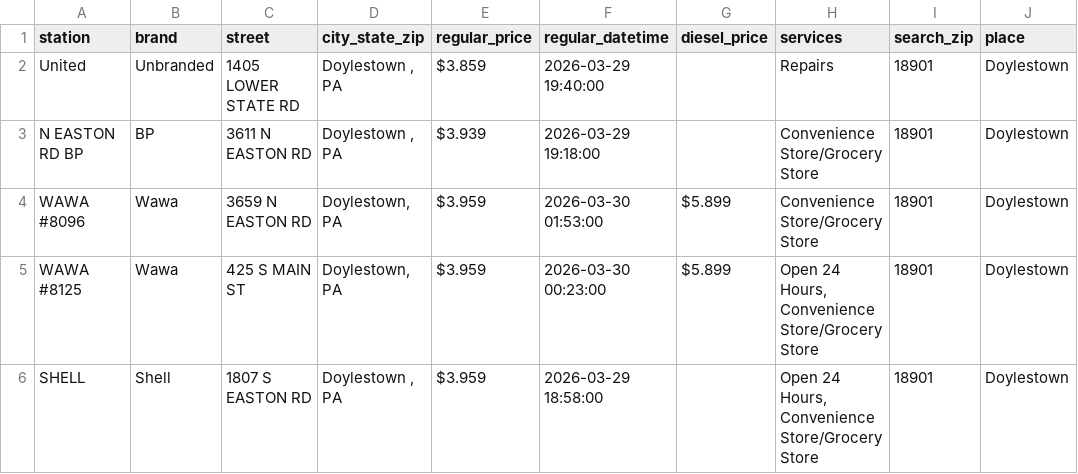
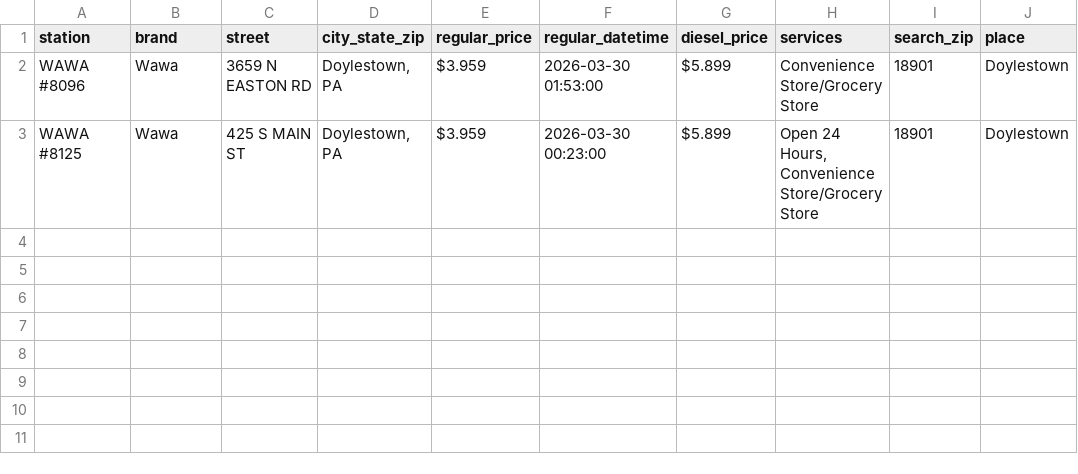
Before and after one commit to CUlleryUSATRepos/BucksGasRepo, a CSV file: BucksGasPrices/DoylestownGas.csv, drawn as a sheet.

Commit message:
Update gas prices 2026-03-30 04:01:27

```diff
--- a/BucksGasPrices/DoylestownGas.csv
+++ b/BucksGasPrices/DoylestownGas.csv
@@ -1,6 +1,3 @@
 station,brand,street,city_state_zip,regular_price,regular_datetime,diesel_price,services,search_zip,place
-United,Unbranded,1405 LOWER STATE RD,"Doylestown , PA",$3.859,2026-03-29 19:40:00,,Repairs,18901,Doylestown
-N EASTON RD BP,BP,3611 N EASTON RD,"Doylestown , PA",$3.939,2026-03-29 19:18:00,,Convenience Store/Grocery Store,18901,Doylestown
 WAWA #8096,Wawa,3659 N EASTON RD,"Doylestown, PA",$3.959,2026-03-30 01:53:00,$5.899,Convenience Store/Grocery Store,18901,Doylestown
 WAWA #8125,Wawa,425 S MAIN ST,"Doylestown, PA",$3.959,2026-03-30 00:23:00,$5.899,"Open 24 Hours, Convenience Store/Grocery Store",18901,Doylestown
-SHELL,Shell,1807 S EASTON RD,"Doylestown , PA",$3.959,2026-03-29 18:58:00,,"Open 24 Hours, Convenience Store/Grocery Store",18901,Doylestown
```
Also changed, not shown: BucksGasPrices/BensalemGas.csv, BucksGasPrices/FairlessHillsGas.csv, 1 other file.
